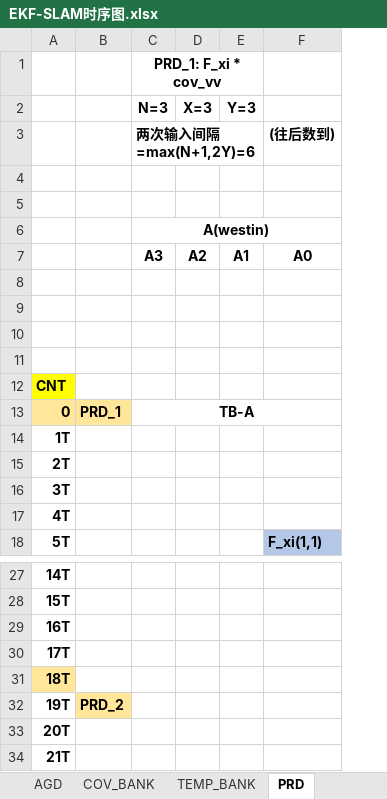
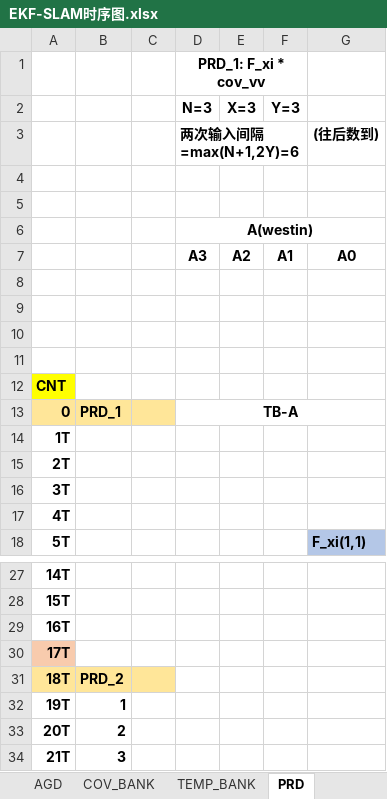
Before and after one commit to olokevin/EKF-SLAM-RTL, an Excel workbook: EKF-SLAM时序图.xlsx, sheet PRD, drawn as a sheet; only a part is shown, gaps mark what is left out; values as stored, in another font and other column widths than the file's, no borders; removed rows and columns are numbered as before the commit, all else as after; the diff names each change by its address in the sheet, - before the commit and + after, or states it on an @@ line.

```diff
--- a/EKF-SLAM时序图.xlsx (sheet PRD)
+++ b/EKF-SLAM时序图.xlsx (sheet PRD)
-column B, row 13: PRD_1; row 32: PRD_2
+column B, row 13: PRD_1; rows 31-34: PRD_2 | 1 | 2 | 3
+column C, empty
-A30 fill: none
+A30 fill: #F8CBAD
```
Also changed, not shown: sheet COV_BANK, 2 other files.
